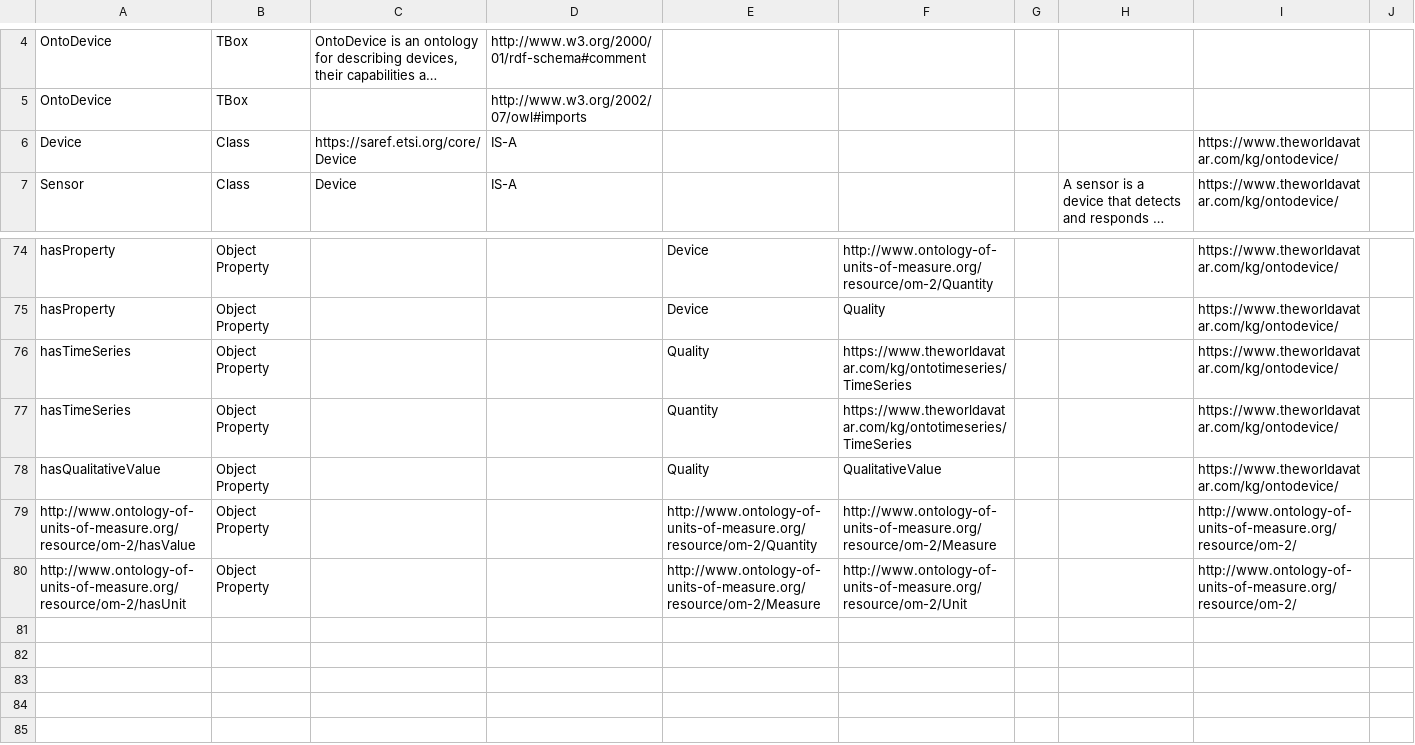
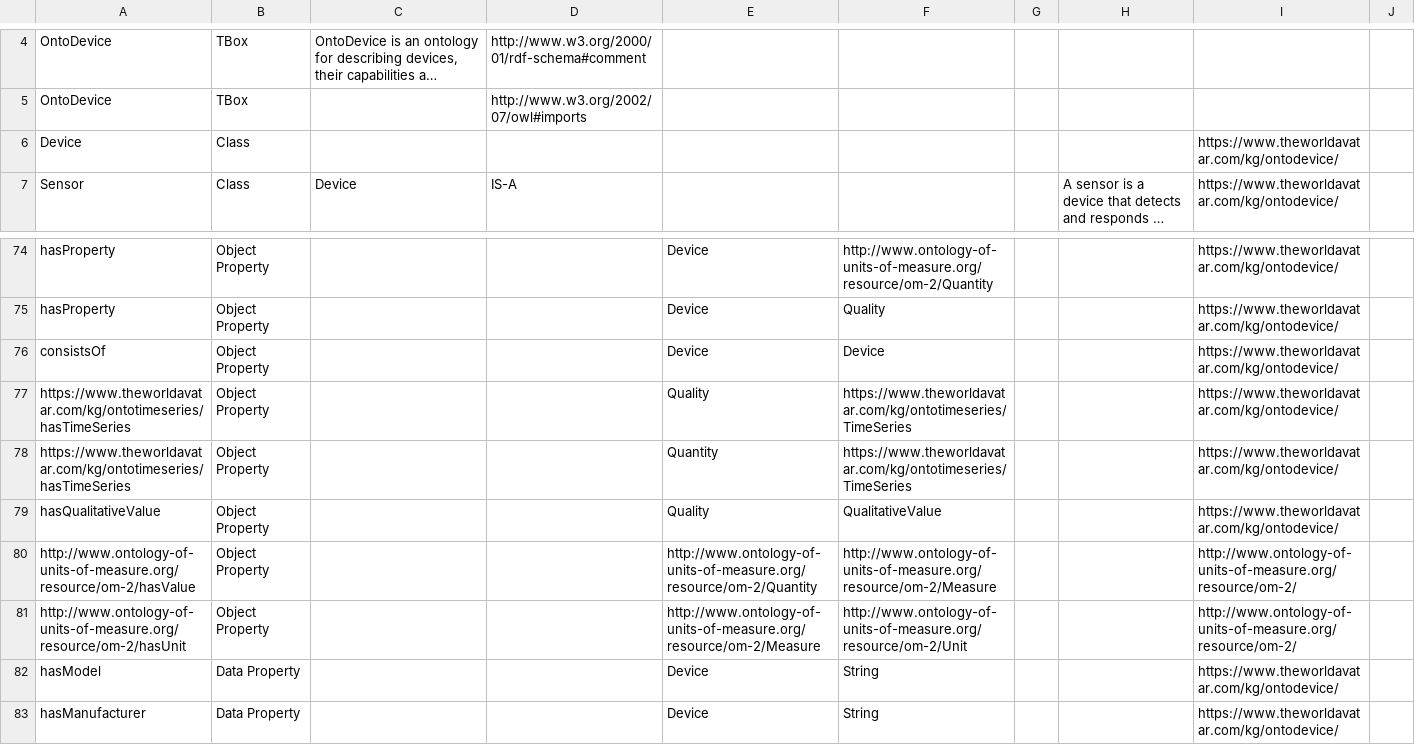
Before and after one commit to msff2/ontology, a CSV file: JPS_Ontology/ontology/ontodevice/OntoDevice.csv, drawn as a sheet; only a part is shown, gaps mark what is left out; long unchanged cells end in …; addresses are those after the commit; the diff names each change by its address in the sheet, - before the commit and + after, or states it on an @@ line.

Commit message:
1464-dev-ontodevice: Add new classes and data properties to ontodevice.csv

```diff
--- a/JPS_Ontology/ontology/ontodevice/OntoDevice.csv
+++ b/JPS_Ontology/ontology/ontodevice/OntoDevice.csv
-C6: https://saref.etsi.org/core/Device
+C6: (empty)
-D6: IS-A
+D6: (empty)
+row 76: consistsOf | Object Property |  |  | Device | Device |  |  | https://www.theworldavatar.com/kg/ontodevice/
-A77:A78: hasTimeSeries
+A77:A78: https://www.theworldavatar.com/kg/ontotimeseries/hasTimeSeries
+row 82: hasModel | Data Property |  |  | Device | String |  |  | https://www.theworldavatar.com/kg/ontodevice/
+row 83: hasManufacturer | Data Property |  |  | Device | String |  |  | https://www.theworldavatar.com/kg/ontodevice/
```
